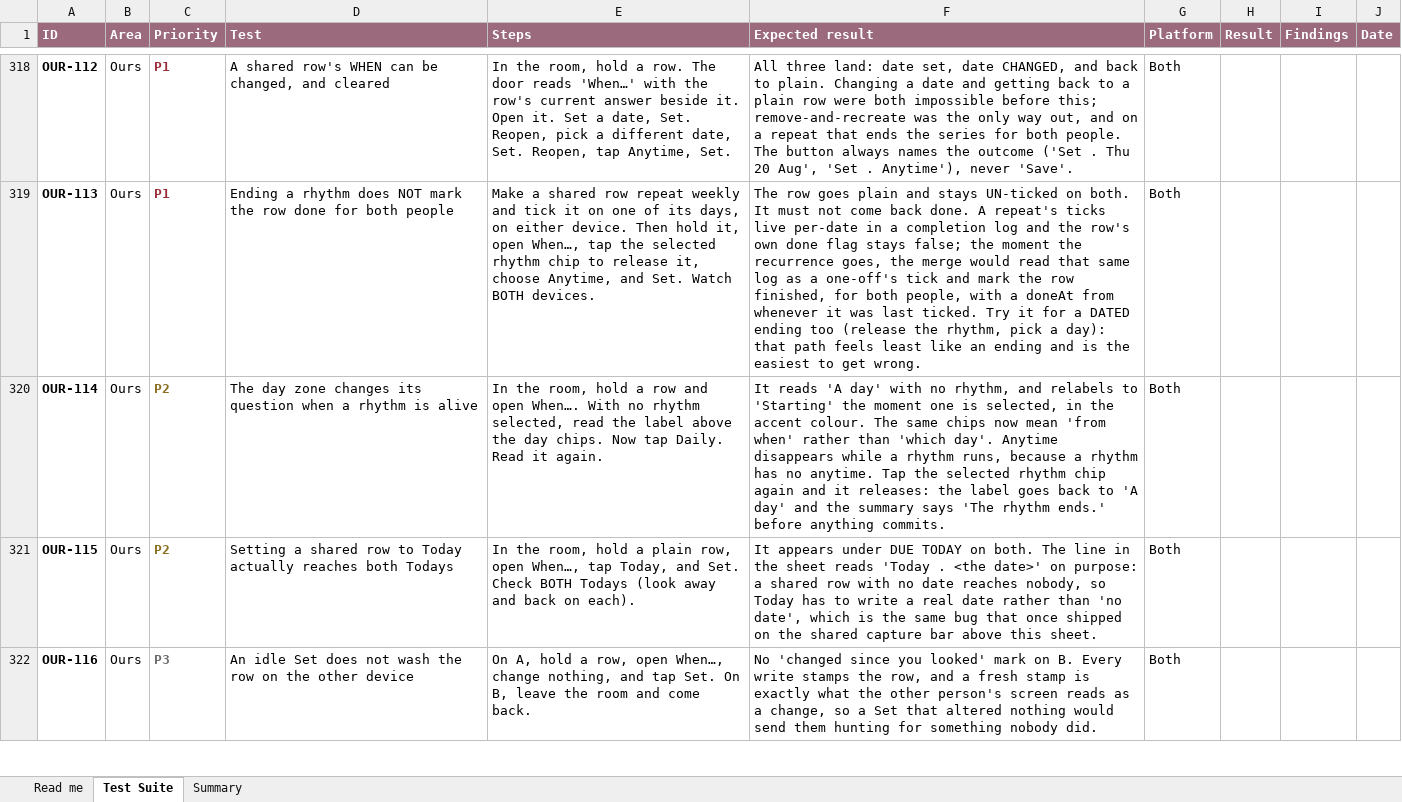
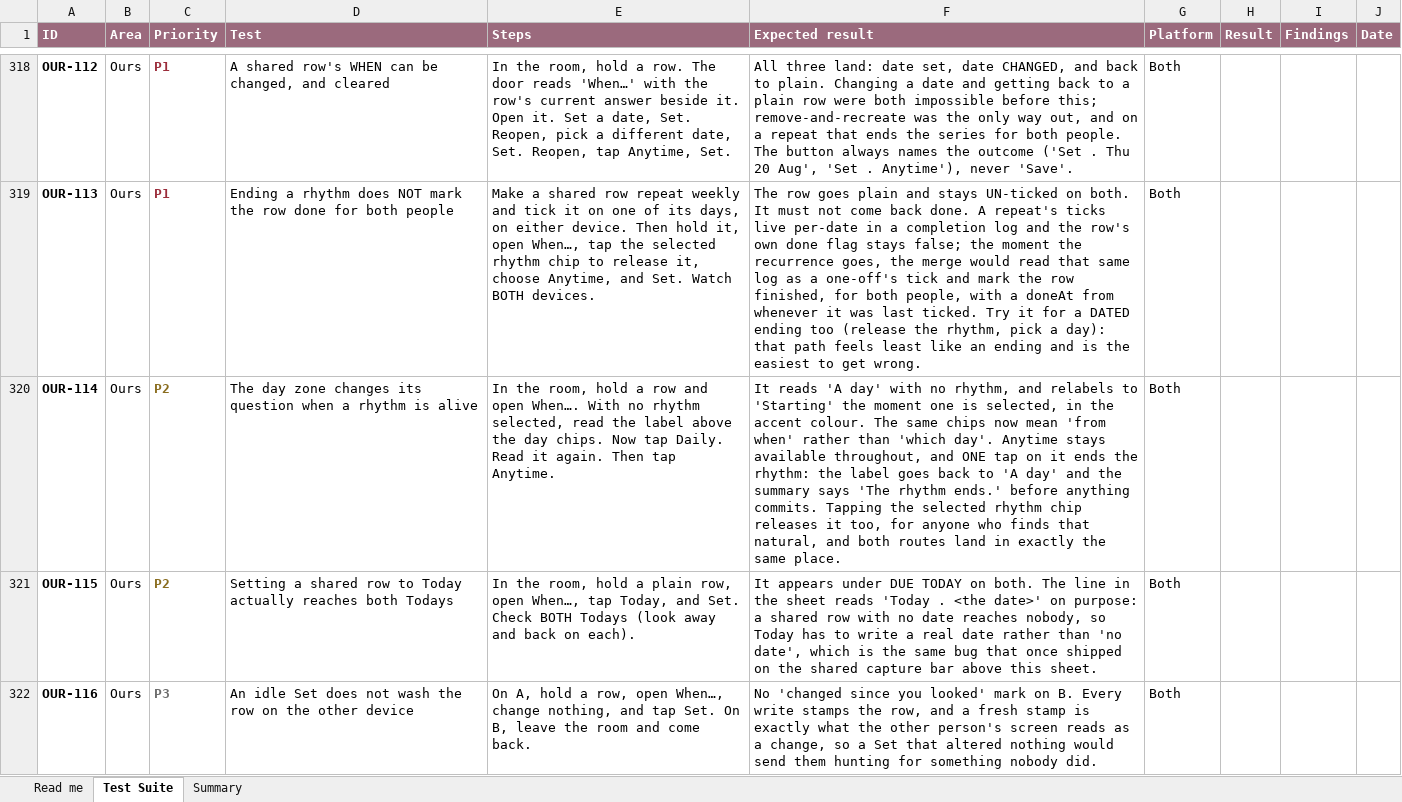
Before and after one commit to melroyds/doubledone, an Excel workbook: docs/qa/DoubleDone-E2E-Test-Suite.xlsx, sheet Test Suite, drawn as a sheet; only a part is shown, gaps mark what is left out; values as stored, in another font and other column widths than the file's, no borders; conditional formats not drawn; the diff covers the shown part only; the diff names each change by its address in the sheet, - before the commit and + after, or states it on an @@ line.

Commit message:
fix(ours): a done repeat keeps its card, and Anytime is one tap
Both found by Melroy within minutes of the editor existing. The first made the
feature unreachable on the rows most likely to need it.

A REPEAT YOU DID TODAY KEPT NO CARD AT ALL. TaskRow's done branch renders a
deliberately minimal card, on the sound principle that a finished thing needs nothing
shaped. But the room passes done={isSharedDoneOn(task, today)}, which for a repeat
means done ON THIS DAY. So ticking bin night on Monday removed its whole held card
until Tuesday: no When, no rename, nothing. "I can't edit When... for a repeating
task that's marked as done."

A repeat is not a finished thing. It comes back, and the day you did it is exactly
when you think "actually, let's move this to Fridays". The done card now keeps the
When door when the row recurs, and withholds "Done is done." there, because that
sentence is untrue about a series; the door's own value says it better ("Every Mon").
A finished one-off still gets the minimal card, unchanged.

ANYTIME NOW ENDS A RHYTHM IN ONE TAP. The design dimmed it while a rhythm ran,
reasoning that a rhythm has no anytime. Tidy, and backwards: Anytime is where you go
to STOP, so hiding the exit while the thing you want to leave is running is the wrong
way round. It made the path back to plain three acts. "Unticking weekly to get
Anytime was unintuitive." He is right, and first contact is the only test of
intuitive that counts.

No "Stop repeating" button: the design refused one for a good reason and this makes
it unnecessary. Anytime stays a state among states rather than a destructive Clear,
the release-tap still works for anyone who finds it natural, and a test pins that
both routes produce a byte-identical answer, so the shortcut cannot drift into a
second, subtly different way of doing the same thing.

The adversarial review predicted the Anytime one exactly and I shipped against it
because the design argued the other way. It was right. The done-card one nobody
predicted, and nothing could have: it needed somebody to tick a real row and then
try to edit it.

New E2E case OUR-118. OUR-114 rewritten for the one-tap path. Test 6 (the Repeating
drawer untouched) passed on the first run, so that half needed nothing.

```diff
--- a/docs/qa/DoubleDone-E2E-Test-Suite.xlsx (sheet Test Suite)
+++ b/docs/qa/DoubleDone-E2E-Test-Suite.xlsx (sheet Test Suite)
-E320 (Steps): …it again.
+E320 (Steps): …it again. Then tap Anytime.
-F320 (Expected result): …day'. Anytime disappears while a rhythm runs, because a rhythm has no anytime. Tap the selected rhythm chip again and it releases: the label goes back to 'A day' and the summary says 'The rhythm ends.' before anything commits.
+F320 (Expected result): …day'. Anytime stays available throughout, and ONE tap on it ends the rhythm: the label goes back to 'A day' and the summary says 'The rhythm ends.' before anything commits. Tapping the selected rhythm chip releases it too, for anyone who finds that natural, and both routes land in exactly the same place.
```
Also changed, not shown: 1 added row elsewhere in this sheet, sheet Summary, 6 other files.
